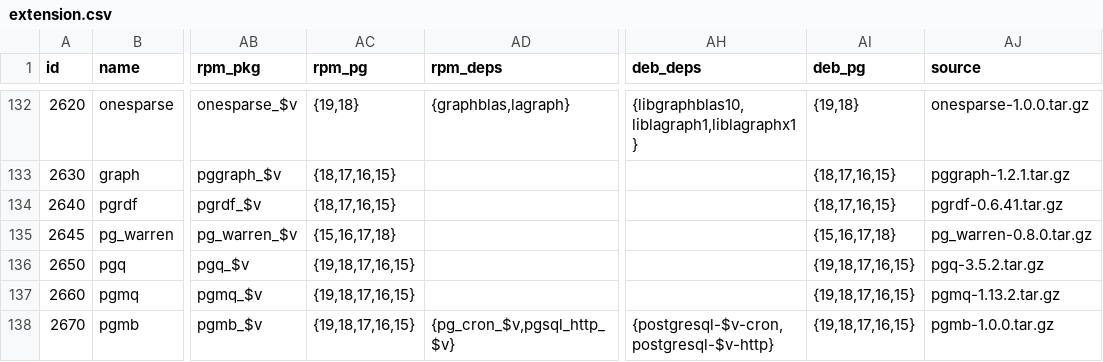
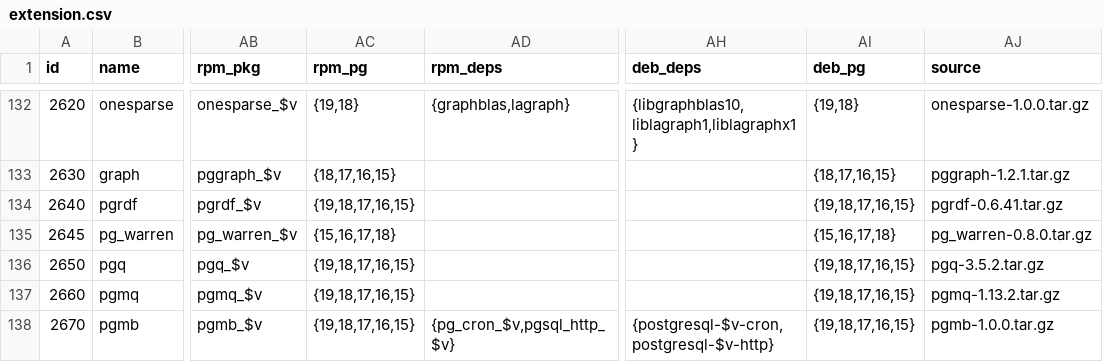
Before and after one commit to pgsty/pgext, a CSV file: db/extension.csv, drawn as a sheet; only a part is shown, gaps mark what is left out; the diff names each change by its address in the sheet, - before the commit and + after, or states it on an @@ line.

```diff
--- a/db/extension.csv
+++ b/db/extension.csv
-AC134 (rpm_pg): {18,17,16,15}
+AC134 (rpm_pg): {19,18,17,16,15}
-AI134 (deb_pg): {18,17,16,15}
+AI134 (deb_pg): {19,18,17,16,15}
```
Also changed, not shown: 1 other file.
